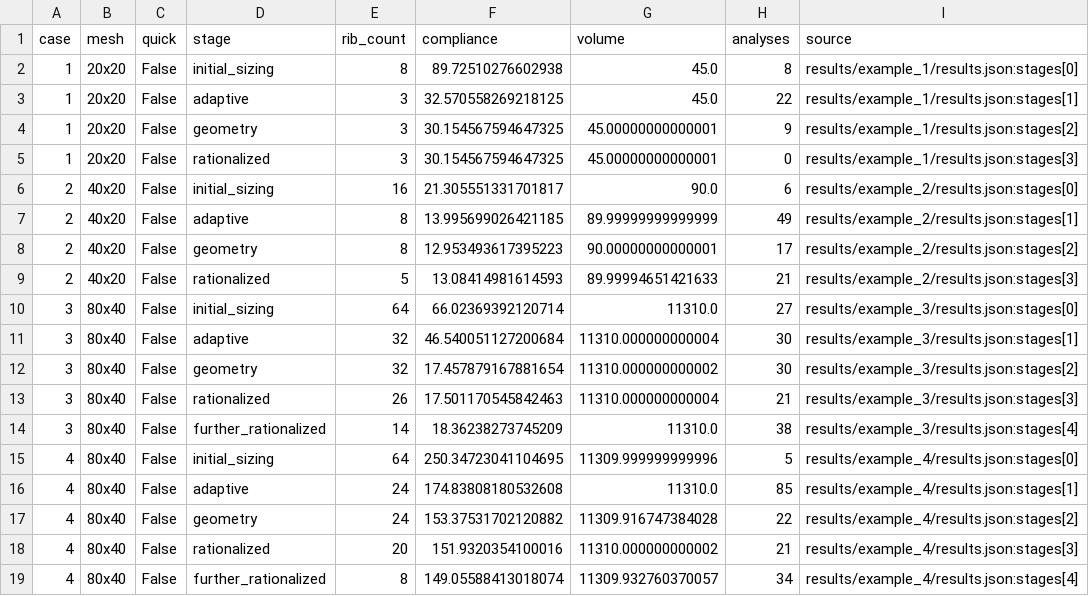
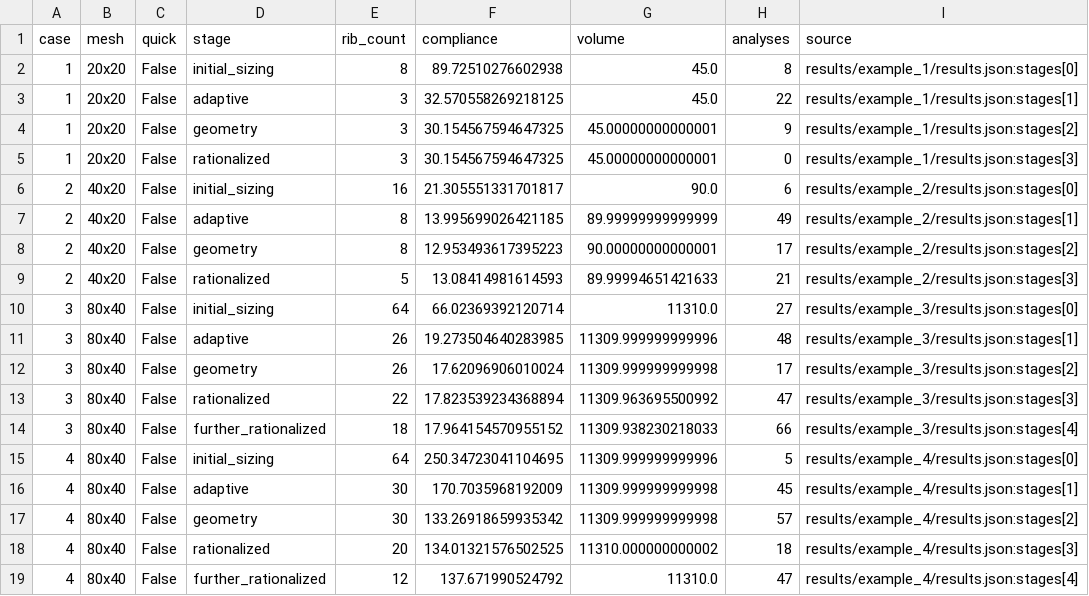
Before and after one commit to ZhifanLuo/rib-layout-optimization, a CSV file: verification/formal_stage_summary.csv, drawn as a sheet.

```diff
--- a/verification/formal_stage_summary.csv
+++ b/verification/formal_stage_summary.csv
@@ -10,10 +10,10 @@
 "3","80x40","False","initial_sizing","64","66.02369392120714","11310.0","27","results/example_3/results.json:stages[0]"
-"3","80x40","False","adaptive","32","46.540051127200684","11310.000000000004","30","results/example_3/results.json:stages[1]"
-"3","80x40","False","geometry","32","17.457879167881654","11310.000000000002","30","results/example_3/results.json:stages[2]"
-"3","80x40","False","rationalized","26","17.501170545842463","11310.000000000004","21","results/example_3/results.json:stages[3]"
-"3","80x40","False","further_rationalized","14","18.36238273745209","11310.0","38","results/example_3/results.json:stages[4]"
+"3","80x40","False","adaptive","26","19.273504640283985","11309.999999999996","48","results/example_3/results.json:stages[1]"
+"3","80x40","False","geometry","26","17.62096906010024","11309.999999999998","17","results/example_3/results.json:stages[2]"
+"3","80x40","False","rationalized","22","17.823539234368894","11309.963695500992","47","results/example_3/results.json:stages[3]"
+"3","80x40","False","further_rationalized","18","17.964154570955152","11309.938230218033","66","results/example_3/results.json:stages[4]"
 "4","80x40","False","initial_sizing","64","250.34723041104695","11309.999999999996","5","results/example_4/results.json:stages[0]"
-"4","80x40","False","adaptive","24","174.83808180532608","11310.0","85","results/example_4/results.json:stages[1]"
-"4","80x40","False","geometry","24","153.37531702120882","11309.916747384028","22","results/example_4/results.json:stages[2]"
-"4","80x40","False","rationalized","20","151.9320354100016","11310.000000000002","21","results/example_4/results.json:stages[3]"
-"4","80x40","False","further_rationalized","8","149.05588413018074","11309.932760370057","34","results/example_4/results.json:stages[4]"
+"4","80x40","False","adaptive","30","170.7035968192009","11309.999999999998","45","results/example_4/results.json:stages[1]"
+"4","80x40","False","geometry","30","133.26918659935342","11309.999999999998","57","results/example_4/results.json:stages[2]"
+"4","80x40","False","rationalized","20","134.01321576502525","11310.000000000002","18","results/example_4/results.json:stages[3]"
+"4","80x40","False","further_rationalized","12","137.671990524792","11310.0","47","results/example_4/results.json:stages[4]"
```
Also changed, not shown: verification/fixed_layout_mesh_response.csv, verification/full_pool_stage_summary.csv, 19 other files.
